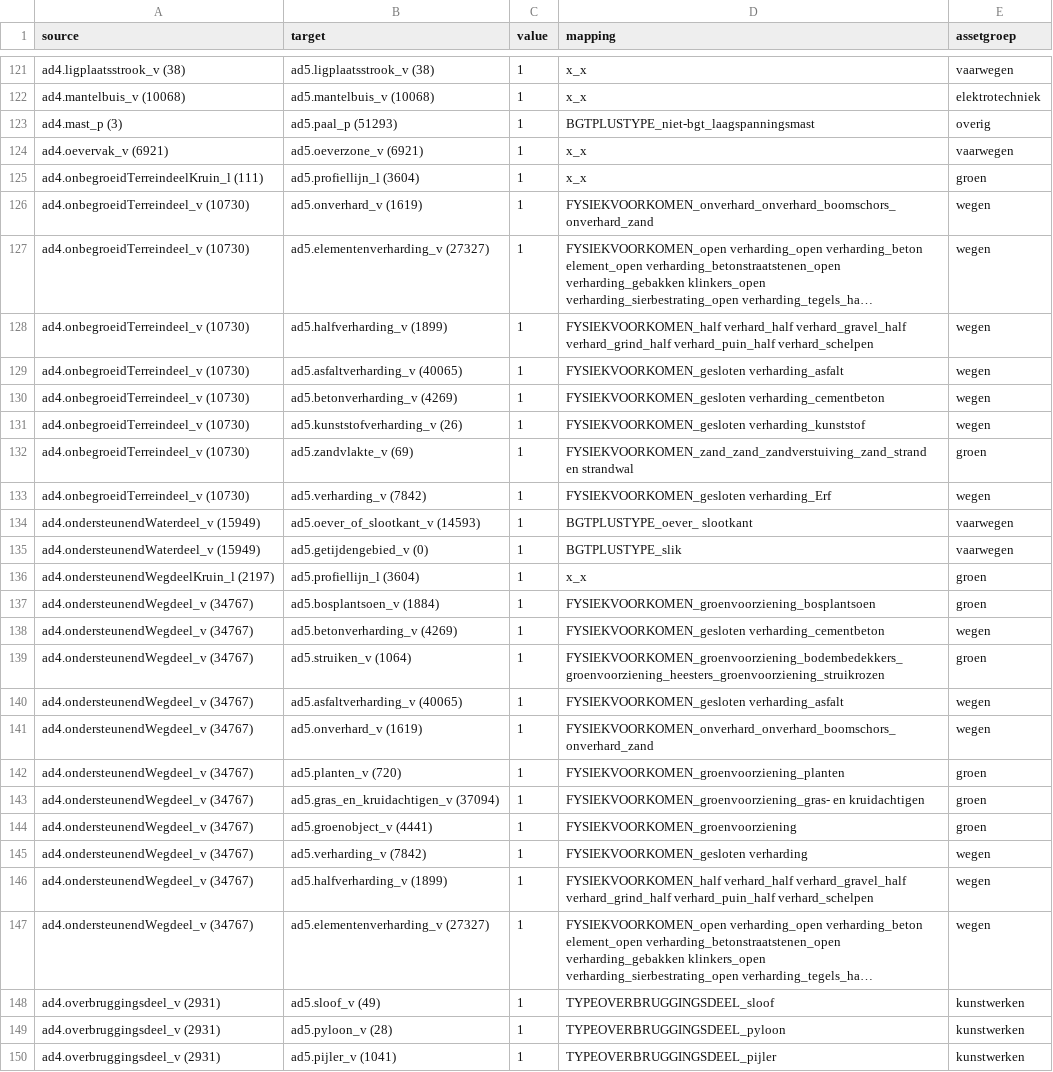
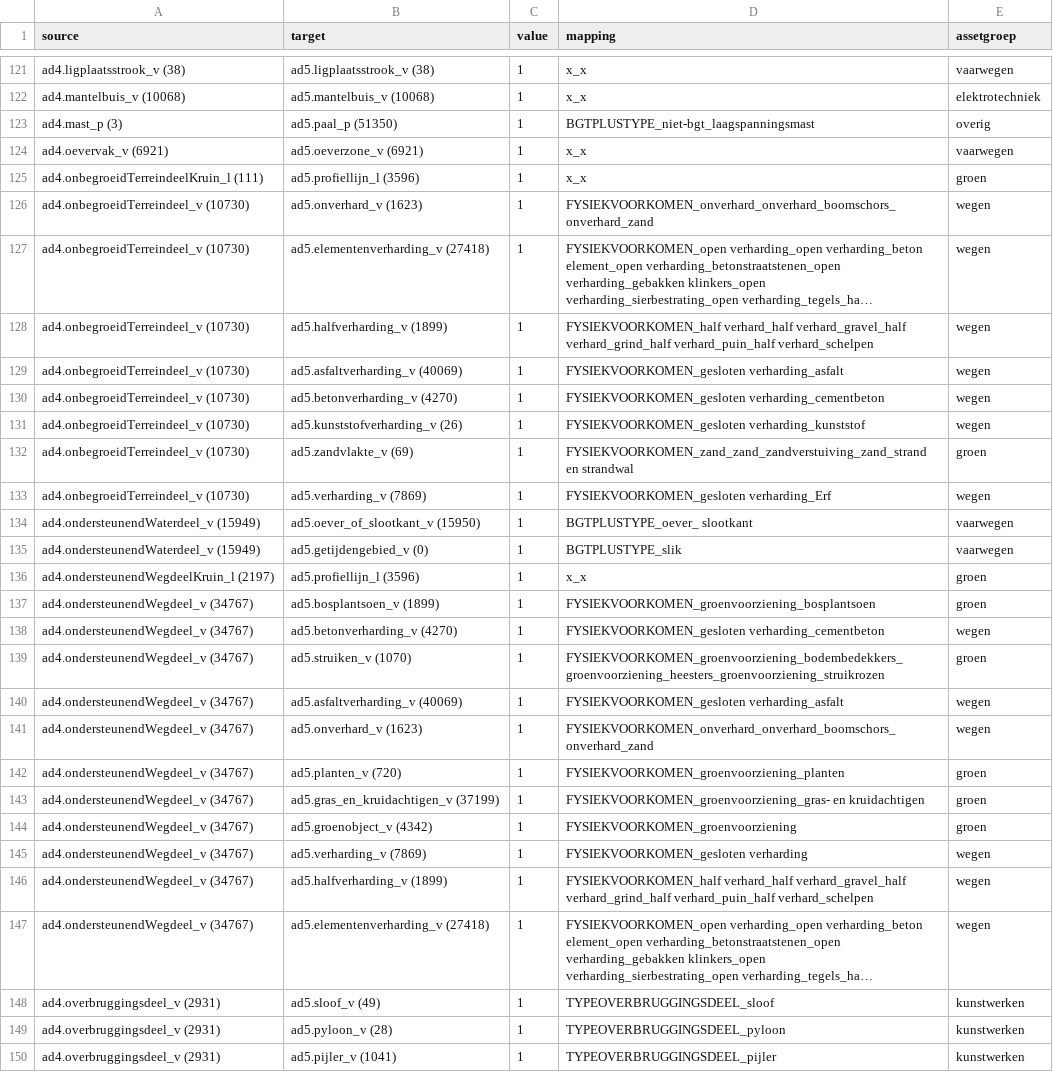
Before and after one commit to provincieNH/provincieNH.github.io, a CSV file: databeheer/mapping-ad4-ad5-sort-ad4.csv, drawn as a sheet; only a part is shown, gaps mark what is left out; long unchanged cells end in …; the diff covers the shown part only; the diff names each change by its address in the sheet, - before the commit and + after, or states it on an @@ line.

```diff
--- a/databeheer/mapping-ad4-ad5-sort-ad4.csv
+++ b/databeheer/mapping-ad4-ad5-sort-ad4.csv
-B123 (target): ad5.paal_p (51293)
+B123 (target): ad5.paal_p (51350)
-B125 (target): ad5.profiellijn_l (3604)
+B125 (target): ad5.profiellijn_l (3596)
-B126 (target): ad5.onverhard_v (1619)
+B126 (target): ad5.onverhard_v (1623)
-B127 (target): ad5.elementenverharding_v (27327)
+B127 (target): ad5.elementenverharding_v (27418)
-B129 (target): ad5.asfaltverharding_v (40065)
+B129 (target): ad5.asfaltverharding_v (40069)
-B130 (target): ad5.betonverharding_v (4269)
+B130 (target): ad5.betonverharding_v (4270)
-B133 (target): ad5.verharding_v (7842)
+B133 (target): ad5.verharding_v (7869)
-B134 (target): ad5.oever_of_slootkant_v (14593)
+B134 (target): ad5.oever_of_slootkant_v (15950)
-B136 (target): ad5.profiellijn_l (3604)
+B136 (target): ad5.profiellijn_l (3596)
-B137 (target): ad5.bosplantsoen_v (1884)
+B137 (target): ad5.bosplantsoen_v (1899)
-B138 (target): ad5.betonverharding_v (4269)
+B138 (target): ad5.betonverharding_v (4270)
-B139 (target): ad5.struiken_v (1064)
+B139 (target): ad5.struiken_v (1070)
-B140 (target): ad5.asfaltverharding_v (40065)
+B140 (target): ad5.asfaltverharding_v (40069)
-B141 (target): ad5.onverhard_v (1619)
+B141 (target): ad5.onverhard_v (1623)
-B143 (target): ad5.gras_en_kruidachtigen_v (37094)
+B143 (target): ad5.gras_en_kruidachtigen_v (37199)
-B144 (target): ad5.groenobject_v (4441)
+B144 (target): ad5.groenobject_v (4342)
-B145 (target): ad5.verharding_v (7842)
+B145 (target): ad5.verharding_v (7869)
-B147 (target): ad5.elementenverharding_v (27327)
+B147 (target): ad5.elementenverharding_v (27418)
```
Also changed, not shown: 71 edited cells elsewhere in this file, databeheer/mapping-ad4-ad5-default.csv, databeheer/mapping-ad4-ad5-sort-ad5.csv, 4 other files.
